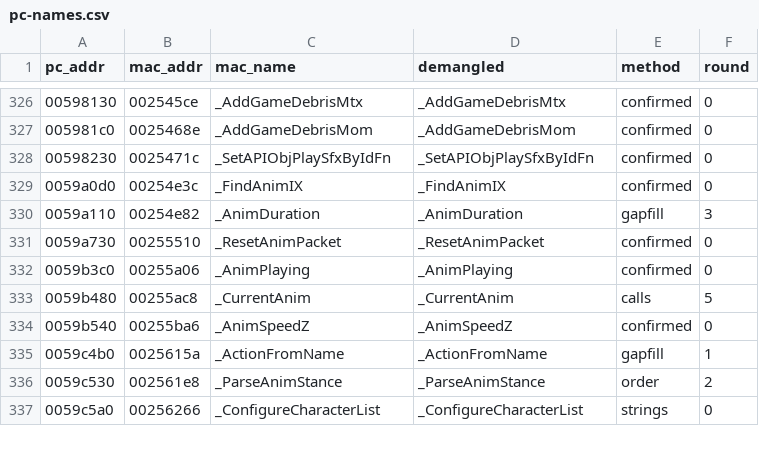
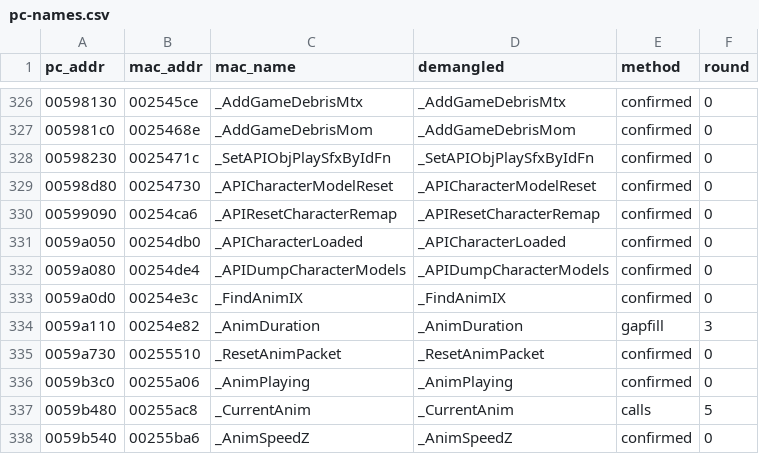
Before and after one commit to wasdhjklxyz/lbtvg, a CSV file: tools/symbols/pc-names.csv, drawn as a sheet; only a part is shown, gaps mark what is left out; the shorter side is filled out with more unchanged rows.

```diff
--- a/tools/symbols/pc-names.csv
+++ b/tools/symbols/pc-names.csv
@@ -328,2 +328,6 @@ pc_addr,mac_addr,mac_name,demangled,method,round
 00598230,0025471c,_SetAPIObjPlaySfxByIdFn,_SetAPIObjPlaySfxByIdFn,confirmed,0
+00598d80,00254730,_APICharacterModelReset,_APICharacterModelReset,confirmed,0
+00599090,00254ca6,_APIResetCharacterRemap,_APIResetCharacterRemap,confirmed,0
+0059a050,00254db0,_APICharacterLoaded,_APICharacterLoaded,confirmed,0
+0059a080,00254de4,_APIDumpCharacterModels,_APIDumpCharacterModels,confirmed,0
 0059a0d0,00254e3c,_FindAnimIX,_FindAnimIX,confirmed,0
```
Also changed, not shown: 5 other files.
